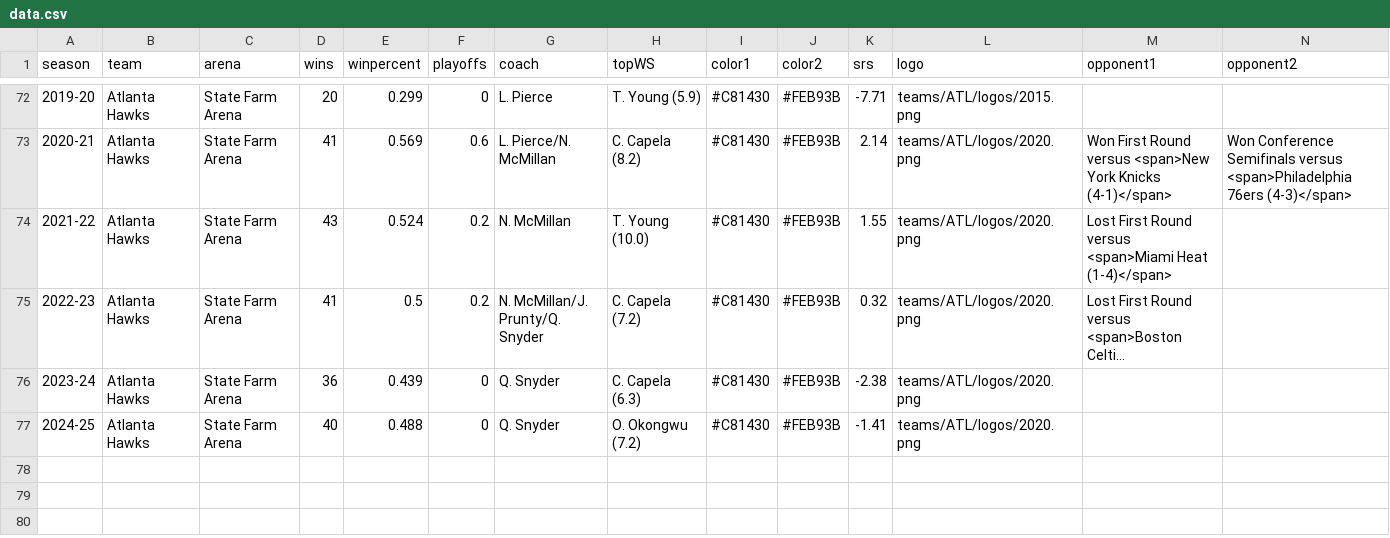
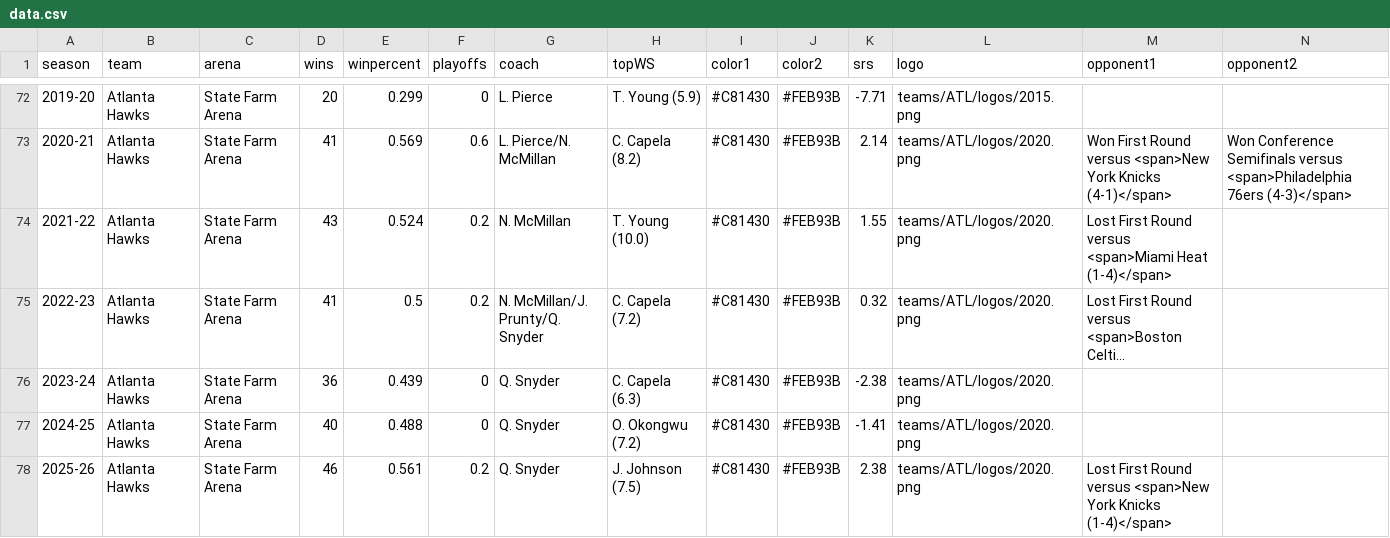
Before and after one commit to zacariias/nbahistory, a CSV file: teams/ATL/data.csv, drawn as a sheet; only a part is shown, gaps mark what is left out; long unchanged cells end in …; rows hold the shown columns only; the diff names each change by its address in the sheet, - before the commit and + after, or states it on an @@ line.

Commit message:
2025-26 data

```diff
--- a/teams/ATL/data.csv
+++ b/teams/ATL/data.csv
+row 78: 2025-26 | Atlanta Hawks | State Farm Arena | 46 | 0.561 | 0.2 | Q. Snyder | J. Johnson (7.5) | #C81430 | #FEB93B | 2.38 | teams/ATL/logos/2020.png | Lost First Round versus <span>New York Knicks (1-4)</span>
```
Also changed, not shown: teams/DEN/data.csv, teams/HOU/data.csv, 2 other files.
